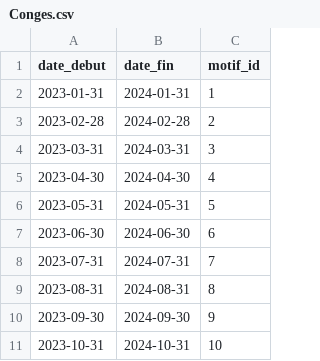
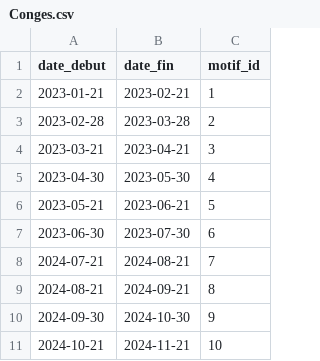
Before and after one commit to hamidAchaou/gestion-personnels, a CSV file: app/database/data/pkg_Conges/Conges/Conges.csv, drawn as a sheet.

```diff
--- a/app/database/data/pkg_Conges/Conges/Conges.csv
+++ b/app/database/data/pkg_Conges/Conges/Conges.csv
@@ -1,11 +1,11 @@
 date_debut,date_fin,motif_id
-2023-01-31,2024-01-31,1
-2023-02-28,2024-02-28,2
-2023-03-31,2024-03-31,3
-2023-04-30,2024-04-30,4
-2023-05-31,2024-05-31,5
-2023-06-30,2024-06-30,6
-2023-07-31,2024-07-31,7
-2023-08-31,2024-08-31,8
-2023-09-30,2024-09-30,9
-2023-10-31,2024-10-31,10
+2023-01-21,2023-02-21,1
+2023-02-28,2023-03-28,2
+2023-03-21,2023-04-21,3
+2023-04-30,2023-05-30,4
+2023-05-21,2023-06-21,5
+2023-06-30,2023-07-30,6
+2024-07-21,2024-08-21,7
+2024-08-21,2024-09-21,8
+2024-09-30,2024-10-30,9
+2024-10-21,2024-11-21,10
```
Also changed, not shown: app/database/data/Users.csv, app/database/data/pkg_PriseDeServices/personnels/Personnels.csv, 9 other files.
